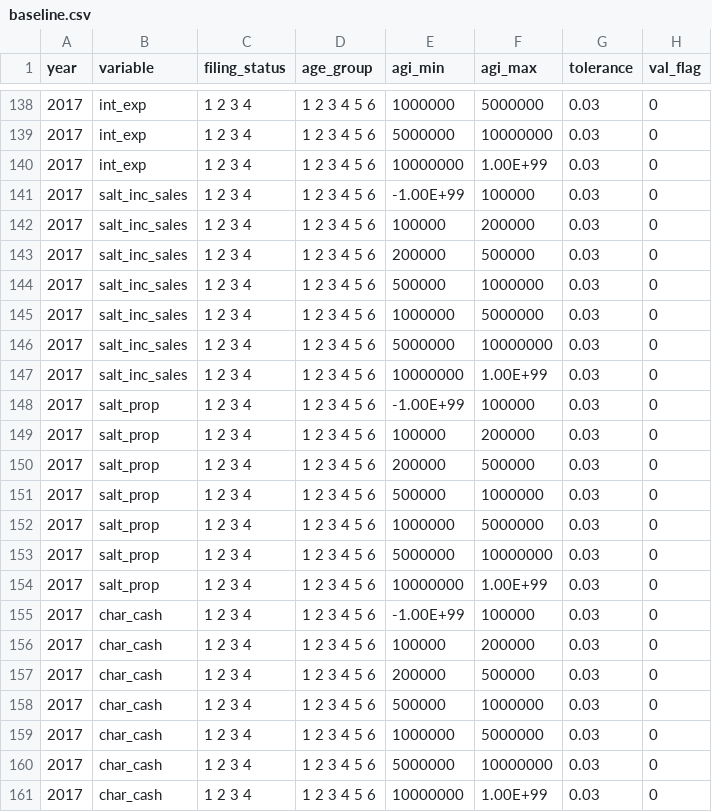
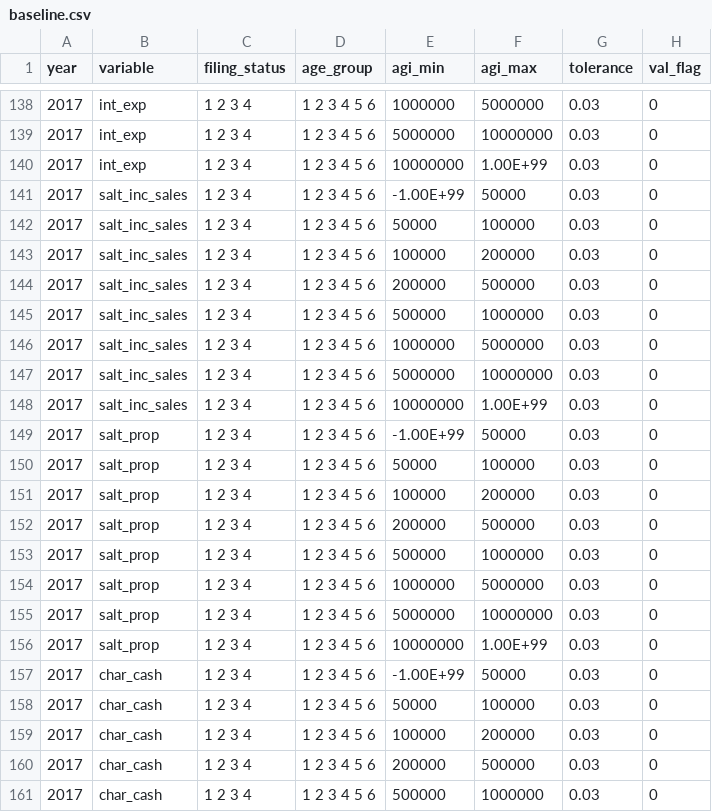
Before and after one commit to Budget-Lab-Yale/Tax-Data, a CSV file: config/target_info/baseline.csv, drawn as a sheet; only a part is shown, gaps mark what is left out; the shorter side is filled out with more unchanged rows.

Commit message:
Update itemized targets

```diff
--- a/config/target_info/baseline.csv
+++ b/config/target_info/baseline.csv
@@ -140,3 +140,4 @@ year,variable,filing_status,age_group,agi_min,agi_max,tolerance,val_flag
 2017,int_exp,1 2 3 4,1 2 3 4 5 6,10000000,1.00E+99,0.03,0
-2017,salt_inc_sales,1 2 3 4,1 2 3 4 5 6,-1.00E+99,100000,0.03,0
+2017,salt_inc_sales,1 2 3 4,1 2 3 4 5 6,-1.00E+99,50000,0.03,0
+2017,salt_inc_sales,1 2 3 4,1 2 3 4 5 6,50000,100000,0.03,0
 2017,salt_inc_sales,1 2 3 4,1 2 3 4 5 6,100000,200000,0.03,0
@@ -147,3 +148,4 @@ year,variable,filing_status,age_group,agi_min,agi_max,tolerance,val_flag
 2017,salt_inc_sales,1 2 3 4,1 2 3 4 5 6,10000000,1.00E+99,0.03,0
-2017,salt_prop,1 2 3 4,1 2 3 4 5 6,-1.00E+99,100000,0.03,0
+2017,salt_prop,1 2 3 4,1 2 3 4 5 6,-1.00E+99,50000,0.03,0
+2017,salt_prop,1 2 3 4,1 2 3 4 5 6,50000,100000,0.03,0
 2017,salt_prop,1 2 3 4,1 2 3 4 5 6,100000,200000,0.03,0
@@ -154,3 +156,4 @@ year,variable,filing_status,age_group,agi_min,agi_max,tolerance,val_flag
 2017,salt_prop,1 2 3 4,1 2 3 4 5 6,10000000,1.00E+99,0.03,0
-2017,char_cash,1 2 3 4,1 2 3 4 5 6,-1.00E+99,100000,0.03,0
+2017,char_cash,1 2 3 4,1 2 3 4 5 6,-1.00E+99,50000,0.03,0
+2017,char_cash,1 2 3 4,1 2 3 4 5 6,50000,100000,0.03,0
 2017,char_cash,1 2 3 4,1 2 3 4 5 6,100000,200000,0.03,0
```
Also changed, not shown: 1 other file.
